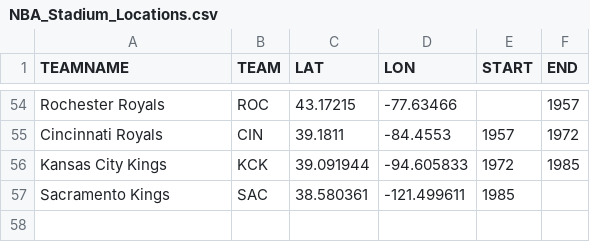
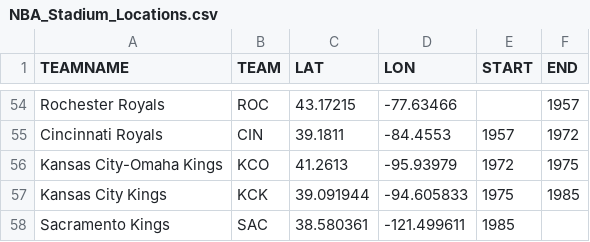
Before and after one commit to ibraeksi/Sports, a CSV file: nba_triple_double/data/raw/NBA_Stadium_Locations.csv, drawn as a sheet; only a part is shown, gaps mark what is left out.

Commit message:
updated triple-double data

```diff
--- a/nba_triple_double/data/raw/NBA_Stadium_Locations.csv
+++ b/nba_triple_double/data/raw/NBA_Stadium_Locations.csv
@@ -55,3 +55,4 @@ Rochester Royals,ROC,43.17215,-77.63466,,1957
 Cincinnati Royals,CIN,39.1811,-84.4553,1957,1972
-Kansas City Kings,KCK,39.091944,-94.605833,1972,1985
+Kansas City-Omaha Kings,KCO,41.2613,-95.93979,1972,1975
+Kansas City Kings,KCK,39.091944,-94.605833,1975,1985
 Sacramento Kings,SAC,38.580361,-121.499611,1985,
```
Also changed, not shown: 1 other file.
